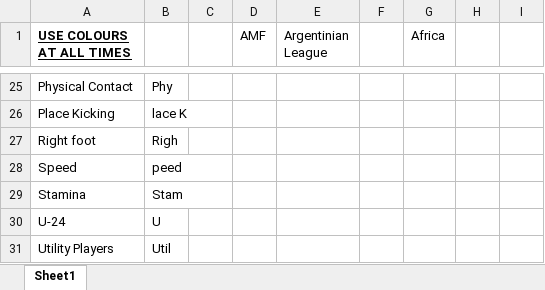
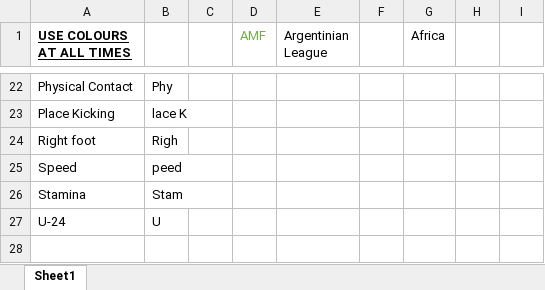
Before and after one commit to OnMyZenith/pesmobile_bluestacks_pyautogui_TesserOCR, an Excel workbook: allScouts.xlsx, sheet Sheet1, drawn as a sheet; only a part is shown, gaps mark what is left out; values as stored, in another font and other column widths than the file's, no borders; the diff covers the shown part only; the diff names each change by its address in the sheet, - before the commit and + after, or states it on an @@ line.

Commit message:
fixed error - cant concatenate str to list(print2Both was culprit) and added some assets

```diff
--- a/allScouts.xlsx (sheet Sheet1)
+++ b/allScouts.xlsx (sheet Sheet1)
-D1 text colour: black
+D1 text colour: #70AD47
-row 31: Utility Players | Util
```
Also changed, not shown: 3 removed rows, 41 edited cells and cell formats elsewhere in this sheet, 24 other files.
